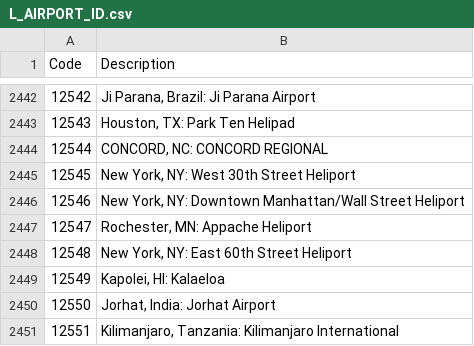
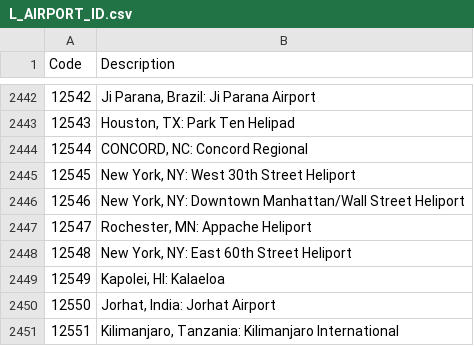
Before and after one commit to sinha-abhi/Airplane-Routes, a CSV file: src/data/L_AIRPORT_ID.csv, drawn as a sheet; only a part is shown, gaps mark what is left out.

```diff
--- a/src/data/L_AIRPORT_ID.csv
+++ b/src/data/L_AIRPORT_ID.csv
@@ -2443,3 +2443,3 @@ Code,Description
 "12543","Houston, TX: Park Ten Helipad"
-"12544","CONCORD, NC: CONCORD REGIONAL"
+"12544","CONCORD, NC: Concord Regional"
 "12545","New York, NY: West 30th Street Heliport"
```
Also changed, not shown: src/data/AIRPORT_GPS_COORD.csv, 4 other files.
